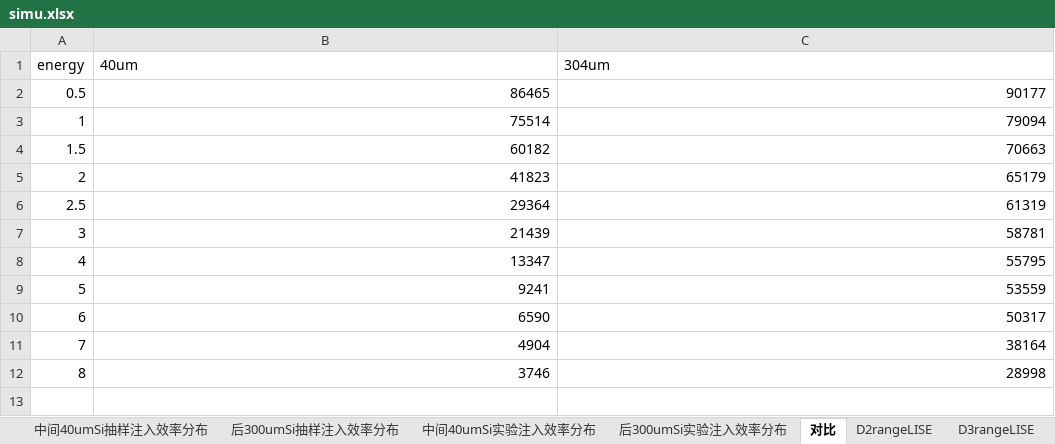
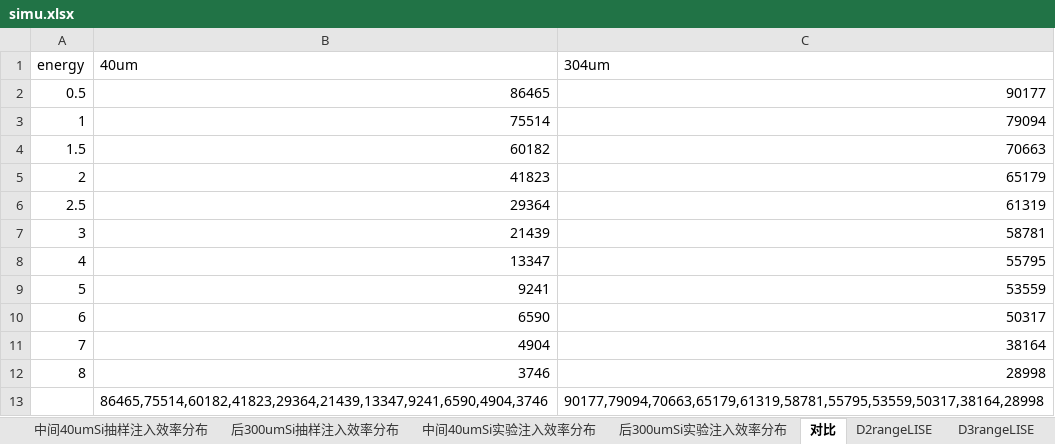
Before and after one commit to mission-young/G4Simulation, an Excel workbook: simu.xlsx, sheet 对比, drawn as a sheet; values as stored, in another font and other column widths than the file's, no borders; charts and pictures not drawn; the diff names each change by its address in the sheet, - before the commit and + after, or states it on an @@ line.

```diff
--- a/simu.xlsx (sheet 对比)
+++ b/simu.xlsx (sheet 对比)
+row 13:  | 86465,75514,60182,41823,29364,21439,13347,9241,6590,4904,3746 | 90177,79094,70663,65179,61319,58781,55795,53559,50317,38164,28998
```
Also changed, not shown: sheet 后300umSi抽样注入效率分布, sheet 中间40umSi抽样注入效率分布, charts or pictures, 16 other files.
